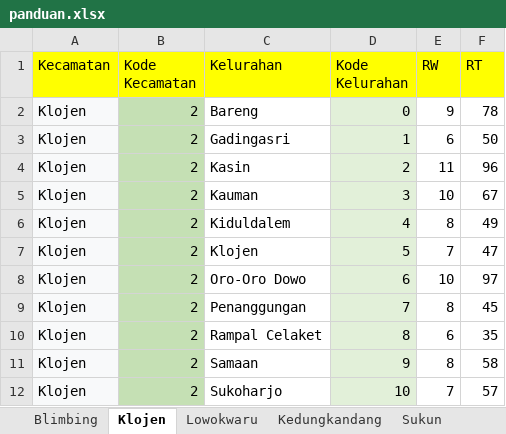
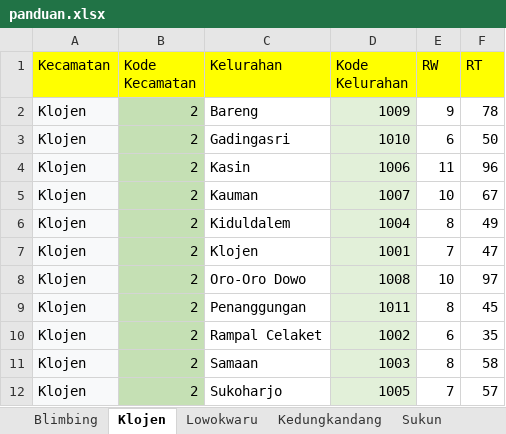
Before and after one commit to rezaararsy/perpindahan_penduduk, an Excel workbook: panduan.xlsx, sheet Klojen, drawn as a sheet; values as stored, in another font and other column widths than the file's, no borders; the diff names each change by its address in the sheet, - before the commit and + after, or states it on an @@ line.

```diff
--- a/panduan.xlsx (sheet Klojen)
+++ b/panduan.xlsx (sheet Klojen)
-D2 (Kode Kelurahan): 0
+D2 (Kode Kelurahan): 1009
-D3 (Kode Kelurahan): 1
+D3 (Kode Kelurahan): 1010
-D4 (Kode Kelurahan): 2
+D4 (Kode Kelurahan): 1006
-D5 (Kode Kelurahan): 3
+D5 (Kode Kelurahan): 1007
-D6 (Kode Kelurahan): 4
+D6 (Kode Kelurahan): 1004
-D7 (Kode Kelurahan): 5
+D7 (Kode Kelurahan): 1001
-D8 (Kode Kelurahan): 6
+D8 (Kode Kelurahan): 1008
-D9 (Kode Kelurahan): 7
+D9 (Kode Kelurahan): 1011
-D10 (Kode Kelurahan): 8
+D10 (Kode Kelurahan): 1002
-D11 (Kode Kelurahan): 9
+D11 (Kode Kelurahan): 1003
-D12 (Kode Kelurahan): 10
+D12 (Kode Kelurahan): 1005
```
Also changed, not shown: sheet Lowokwaru, sheet Kedungkandang, sheet Sukun, sheet Blimbing, 1 other file.
